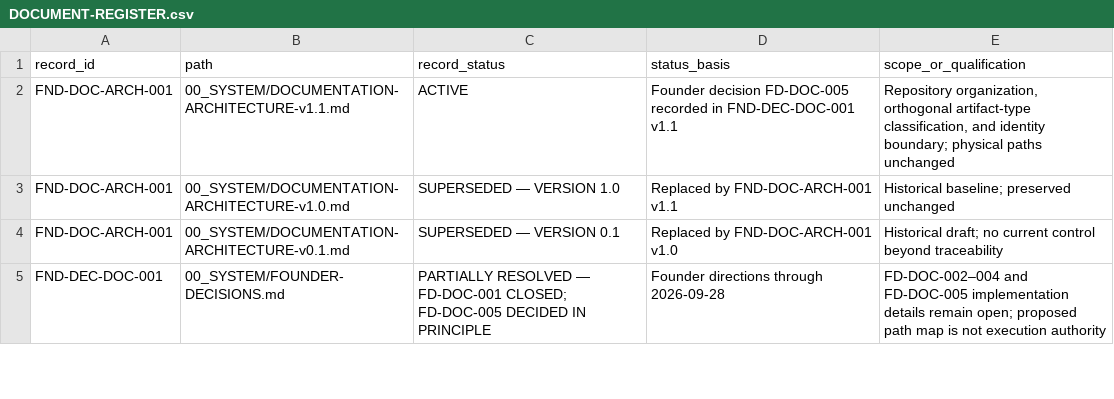
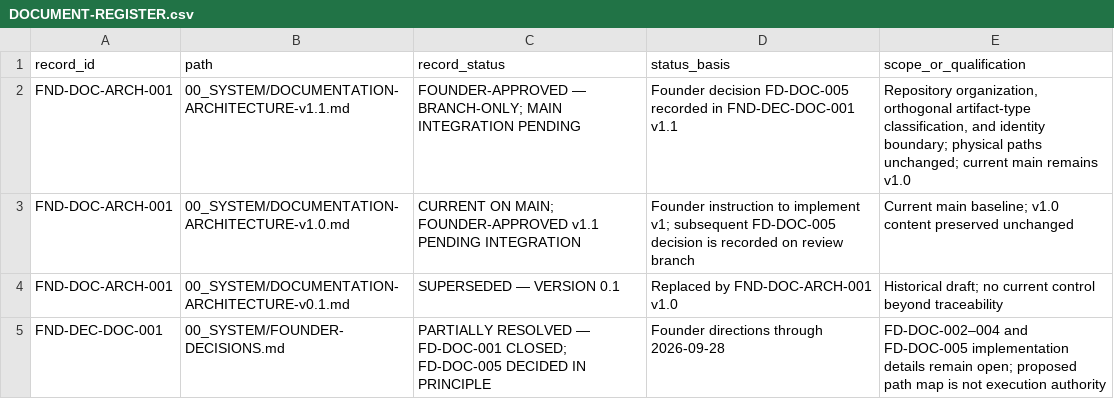
Before and after one commit to athbots/The-faundry, a CSV file: 00_SYSTEM/DOCUMENT-REGISTER.csv, drawn as a sheet; only a part is shown.

Commit message:
docs: reconcile branch status and migration scope

```diff
--- a/00_SYSTEM/DOCUMENT-REGISTER.csv
+++ b/00_SYSTEM/DOCUMENT-REGISTER.csv
@@ -1,4 +1,4 @@
 "record_id","path","record_status","status_basis","scope_or_qualification"
-"FND-DOC-ARCH-001","00_SYSTEM/DOCUMENTATION-ARCHITECTURE-v1.1.md","ACTIVE","Founder decision FD-DOC-005 recorded in FND-DEC-DOC-001 v1.1","Repository organization, orthogonal artifact-type classification, and identity boundary; physical paths unchanged"
-"FND-DOC-ARCH-001","00_SYSTEM/DOCUMENTATION-ARCHITECTURE-v1.0.md","SUPERSEDED — VERSION 1.0","Replaced by FND-DOC-ARCH-001 v1.1","Historical baseline; preserved unchanged"
+"FND-DOC-ARCH-001","00_SYSTEM/DOCUMENTATION-ARCHITECTURE-v1.1.md","FOUNDER-APPROVED — BRANCH-ONLY; MAIN INTEGRATION PENDING","Founder decision FD-DOC-005 recorded in FND-DEC-DOC-001 v1.1","Repository organization, orthogonal artifact-type classification, and identity boundary; physical paths unchanged; current main remains v1.0"
+"FND-DOC-ARCH-001","00_SYSTEM/DOCUMENTATION-ARCHITECTURE-v1.0.md","CURRENT ON MAIN; FOUNDER-APPROVED v1.1 PENDING INTEGRATION","Founder instruction to implement v1; subsequent FD-DOC-005 decision is recorded on review branch","Current main baseline; v1.0 content preserved unchanged"
 "FND-DOC-ARCH-001","00_SYSTEM/DOCUMENTATION-ARCHITECTURE-v0.1.md","SUPERSEDED — VERSION 0.1","Replaced by FND-DOC-ARCH-001 v1.0","Historical draft; no current control beyond traceability"
```
Also changed, not shown: 5 other files.
